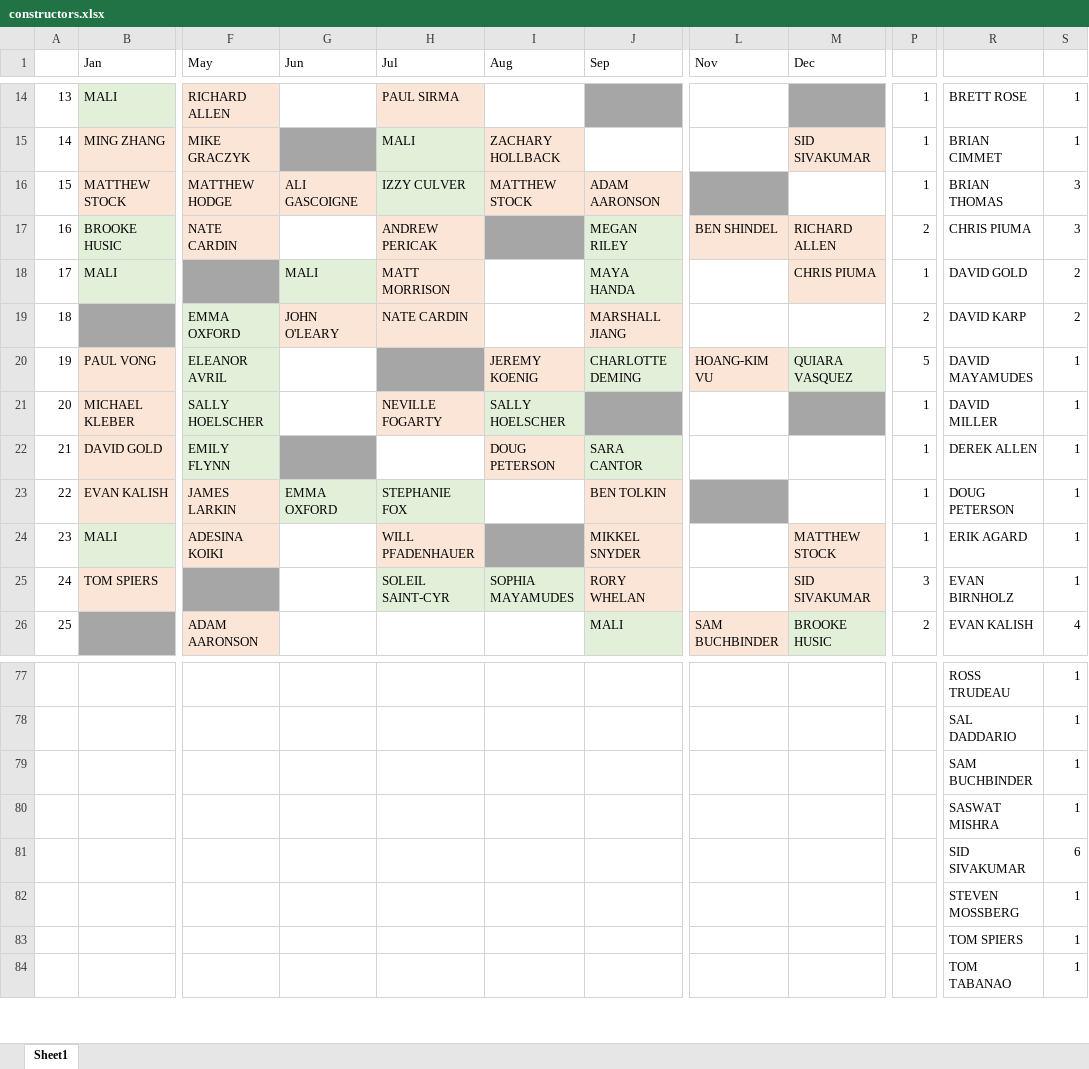
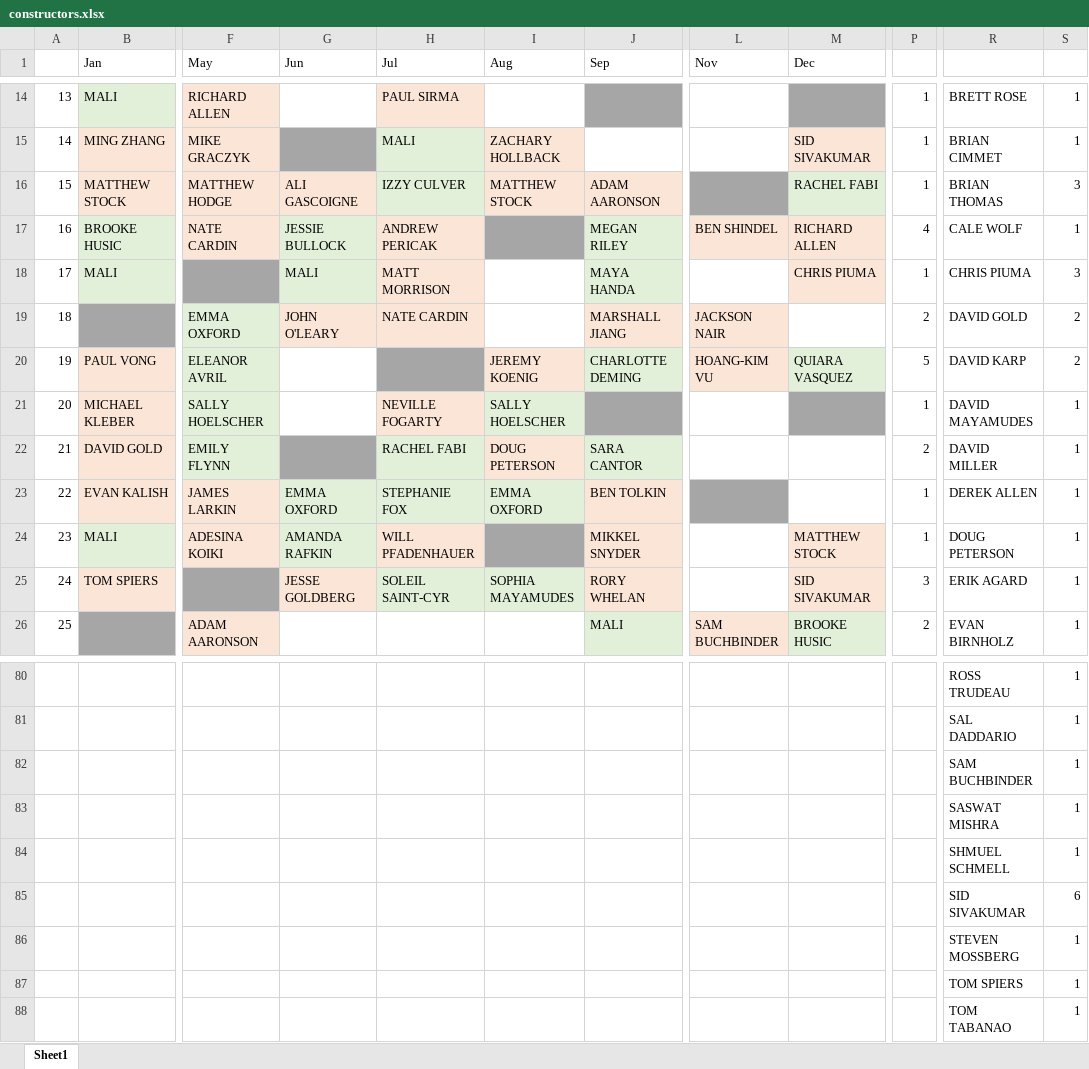
Before and after one commit to malihanda/xw-a-day, an Excel workbook: constructors.xlsx, sheet Sheet1, drawn as a sheet; only a part is shown, gaps mark what is left out; values as stored, in another font and other column widths than the file's, no borders; rows hold the shown columns only; the diff covers the shown part only; the diff names each change by its address in the sheet, - before the commit and + after, or states it on an @@ line.

Commit message:
new constructors

```diff
--- a/constructors.xlsx (sheet Sheet1)
+++ b/constructors.xlsx (sheet Sheet1)
-M16 (Dec): (empty)
+M16 (Dec): RACHEL FABI
-M16 fill: none
+M16 fill: #E2F0D9
-G17 (Jun): (empty)
+G17 (Jun): JESSIE BULLOCK
-G17 fill: none
+G17 fill: #E2F0D9
-P17: 2
+P17: 4
-R17: CHRIS PIUMA
+R17: CALE WOLF
-S17: 3
+S17: 1
-R18: DAVID GOLD
+R18: CHRIS PIUMA
-S18: 2
+S18: 3
-L19 (Nov): (empty)
+L19 (Nov): JACKSON NAIR
-L19 fill: none
+L19 fill: #FBE5D6
-R19: DAVID KARP
+R19: DAVID GOLD
-R20: DAVID MAYAMUDES
+R20: DAVID KARP
-S20: 1
+S20: 2
-R21: DAVID MILLER
+R21: DAVID MAYAMUDES
-H22 (Jul): (empty)
+H22 (Jul): RACHEL FABI
-H22 fill: none
+H22 fill: #E2F0D9
-P22: 1
+P22: 2
-R22: DEREK ALLEN
+R22: DAVID MILLER
-I23 (Aug): (empty)
+I23 (Aug): EMMA OXFORD
-I23 fill: none
+I23 fill: #E2F0D9
-R23: DOUG PETERSON
+R23: DEREK ALLEN
-G24 (Jun): (empty)
+G24 (Jun): AMANDA RAFKIN
-G24 fill: none
+G24 fill: #E2F0D9
-R24: ERIK AGARD
+R24: DOUG PETERSON
-G25 (Jun): (empty)
+G25 (Jun): JESSE GOLDBERG
-G25 fill: none
+G25 fill: #FBE5D6
-R25: EVAN BIRNHOLZ
+R25: ERIK AGARD
-R26: EVAN KALISH
+R26: EVAN BIRNHOLZ
-S26: 4
+S26: 1
+row 84:  |  |  |  |  |  |  |  |  |  | SHMUEL SCHMELL | 1
```
Also changed, not shown: 7 added rows, 4 removed rows, 35 edited cells and cell formats elsewhere in this sheet, 1 other file.
